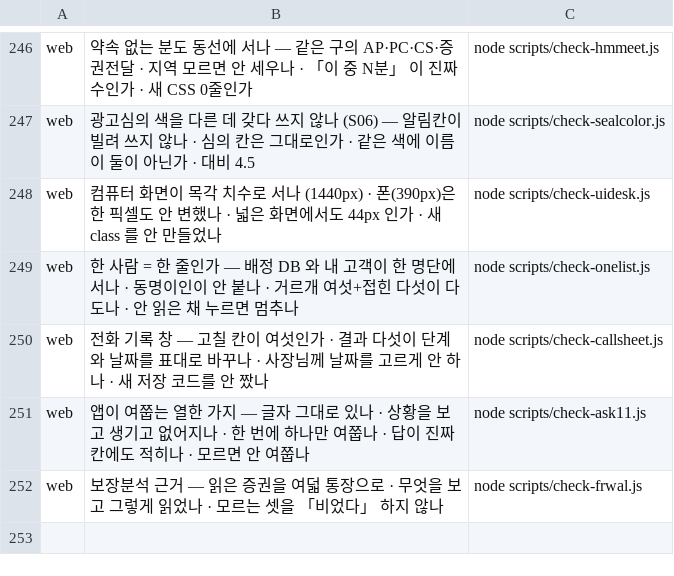
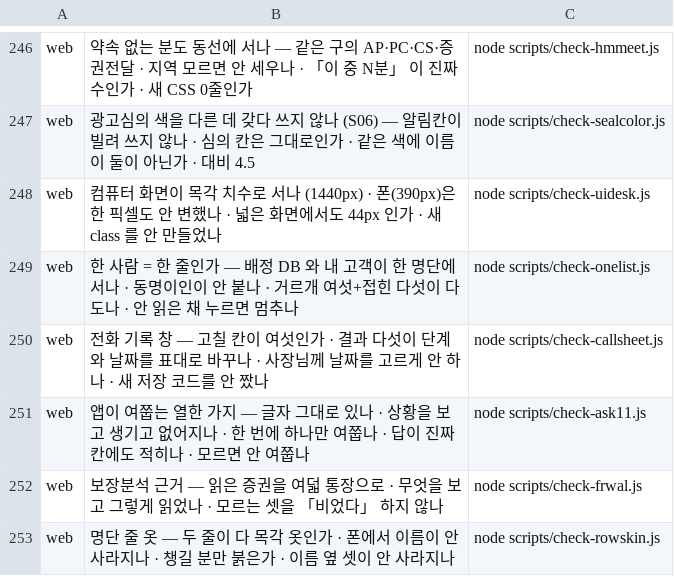
Before and after one commit to asdf827258-lab/apex-crm, a TSV file: scripts/checks.tsv, drawn as a sheet; only a part is shown, gaps mark what is left out.

```diff
--- a/scripts/checks.tsv
+++ b/scripts/checks.tsv
@@ -252 +252,2 @@ web	앱이 여쭙는 열한 가지 — 글자 그대로 있나 · 상황을 보
 web	보장분석 근거 — 읽은 증권을 여덟 통장으로 · 무엇을 보고 그렇게 읽었나 · 모르는 셋을 「비었다」 하지 않나	node scripts/check-frwal.js
+web	명단 줄 옷 — 두 줄이 다 목각 옷인가 · 폰에서 이름이 안 사라지나 · 챙길 분만 붉은가 · 이름 옆 셋이 안 사라지나	node scripts/check-rowskin.js
```
Also changed, not shown: 6 other files.
